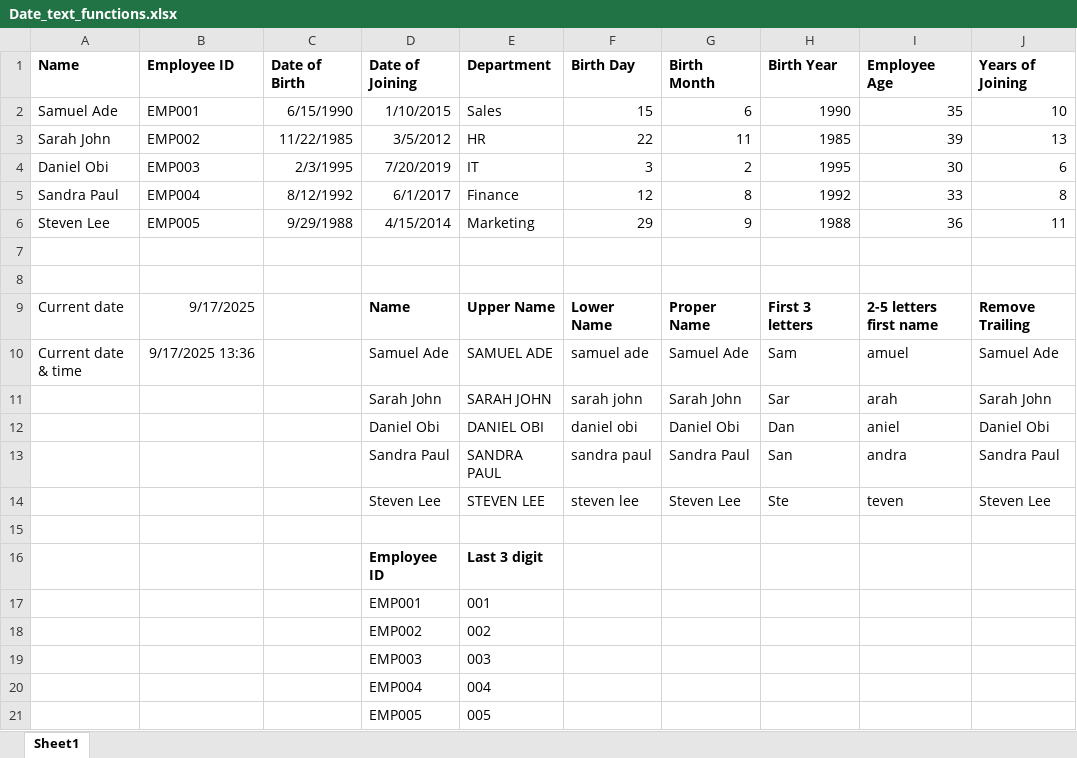
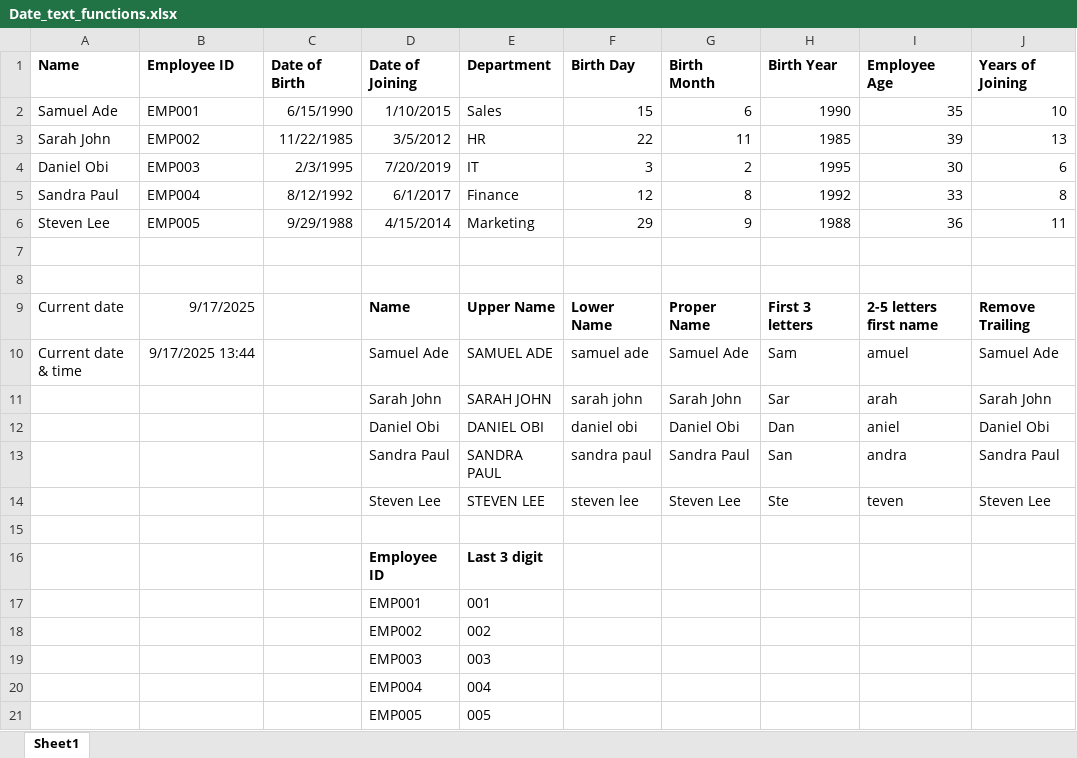
Before and after one commit to HerryTech/Excel-from-scratch, an Excel workbook: stage_1/Date_Text_Functions/Date_text_functions.xlsx, sheet Sheet1, drawn as a sheet; only a part is shown; values as stored, in another font and other column widths than the file's, no borders; the diff names each change by its address in the sheet, - before the commit and + after, or states it on an @@ line.

Commit message:
Update file

```diff
--- a/stage_1/Date_Text_Functions/Date_text_functions.xlsx (sheet Sheet1)
+++ b/stage_1/Date_Text_Functions/Date_text_functions.xlsx (sheet Sheet1)
-B10 (Employee ID): 9/17/2025 13:36
+B10 (Employee ID): 9/17/2025 13:44
```
